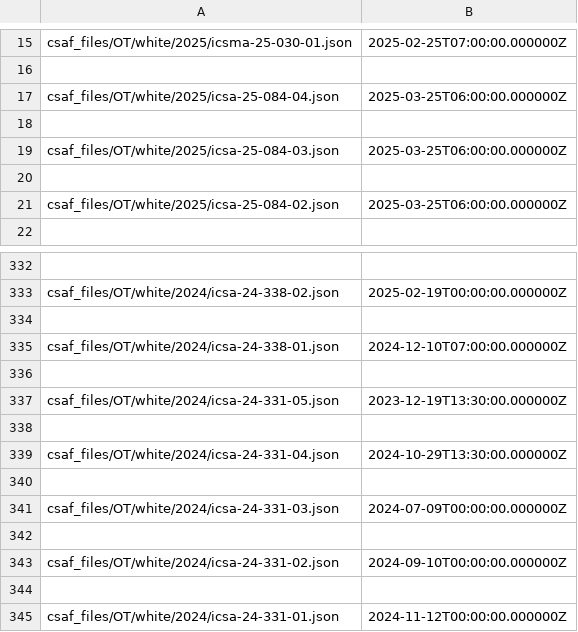
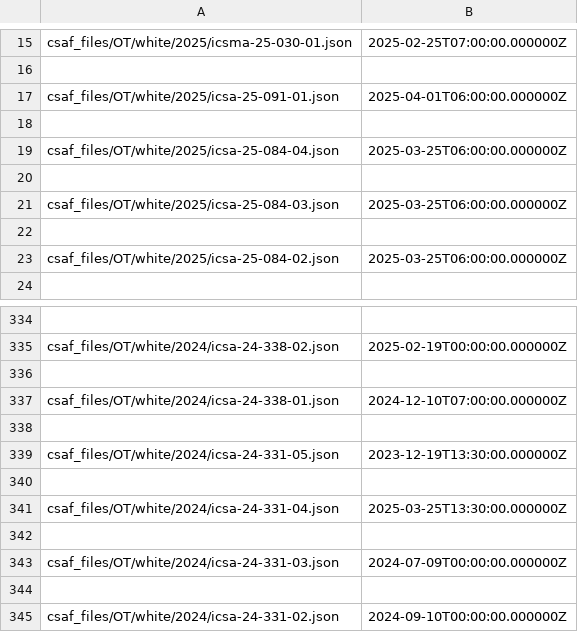
Before and after one commit to cisagov/CSAF, a CSV file: csaf_files/OT/white/changes.csv, drawn as a sheet; only a part is shown, gaps mark what is left out; the shorter side is filled out with more unchanged rows.

```diff
--- a/csaf_files/OT/white/changes.csv
+++ b/csaf_files/OT/white/changes.csv
@@ -16,2 +16,4 @@ csaf_files/OT/white/2025/icsma-25-030-01.json,2025-02-25T07:00:00.000000Z
 
+csaf_files/OT/white/2025/icsa-25-091-01.json,2025-04-01T06:00:00.000000Z
+
 csaf_files/OT/white/2025/icsa-25-084-04.json,2025-03-25T06:00:00.000000Z
@@ -338,3 +340,3 @@ csaf_files/OT/white/2024/icsa-24-331-05.json,2023-12-19T13:30:00.000000Z
 
-csaf_files/OT/white/2024/icsa-24-331-04.json,2024-10-29T13:30:00.000000Z
+csaf_files/OT/white/2024/icsa-24-331-04.json,2025-03-25T13:30:00.000000Z
 
```
Also changed, not shown: 8 other files.
